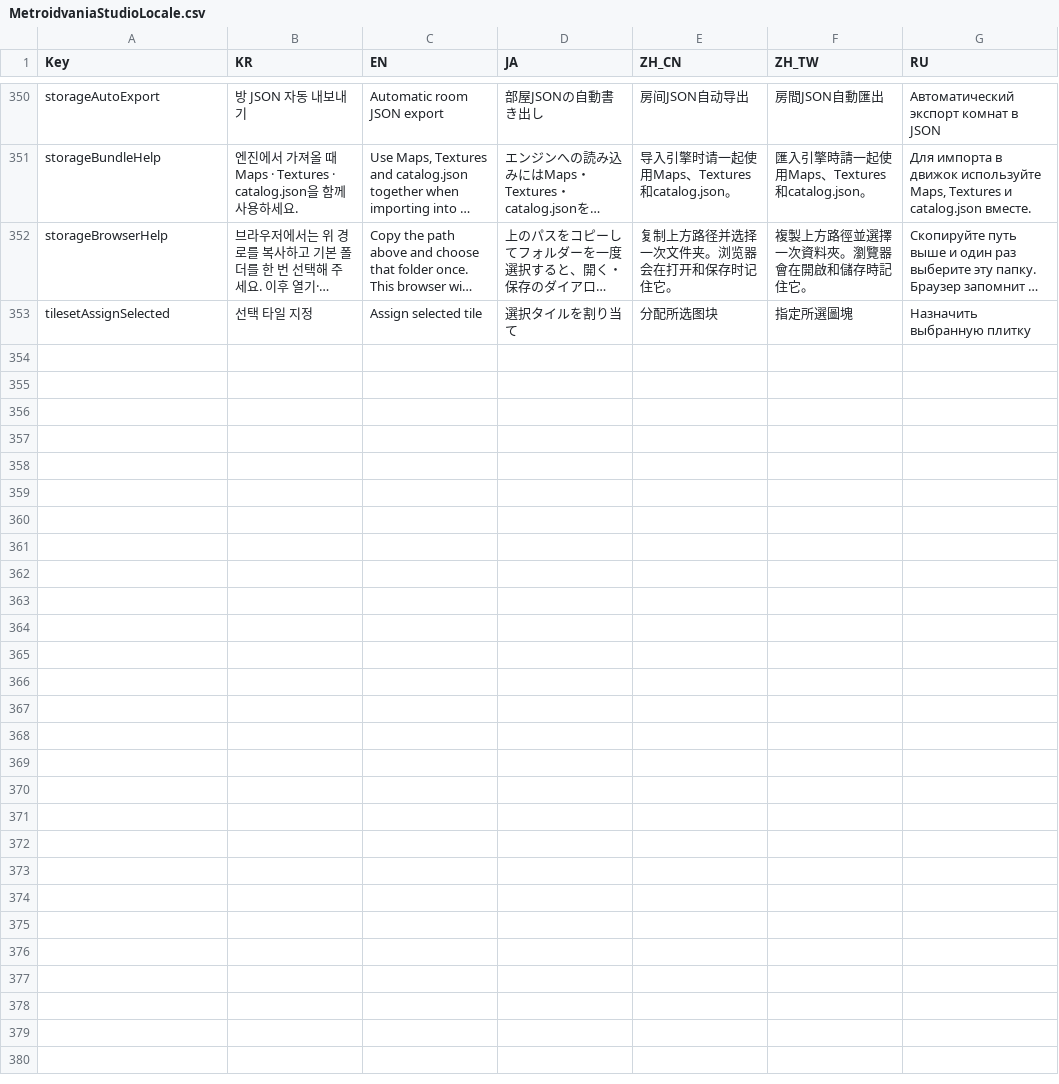
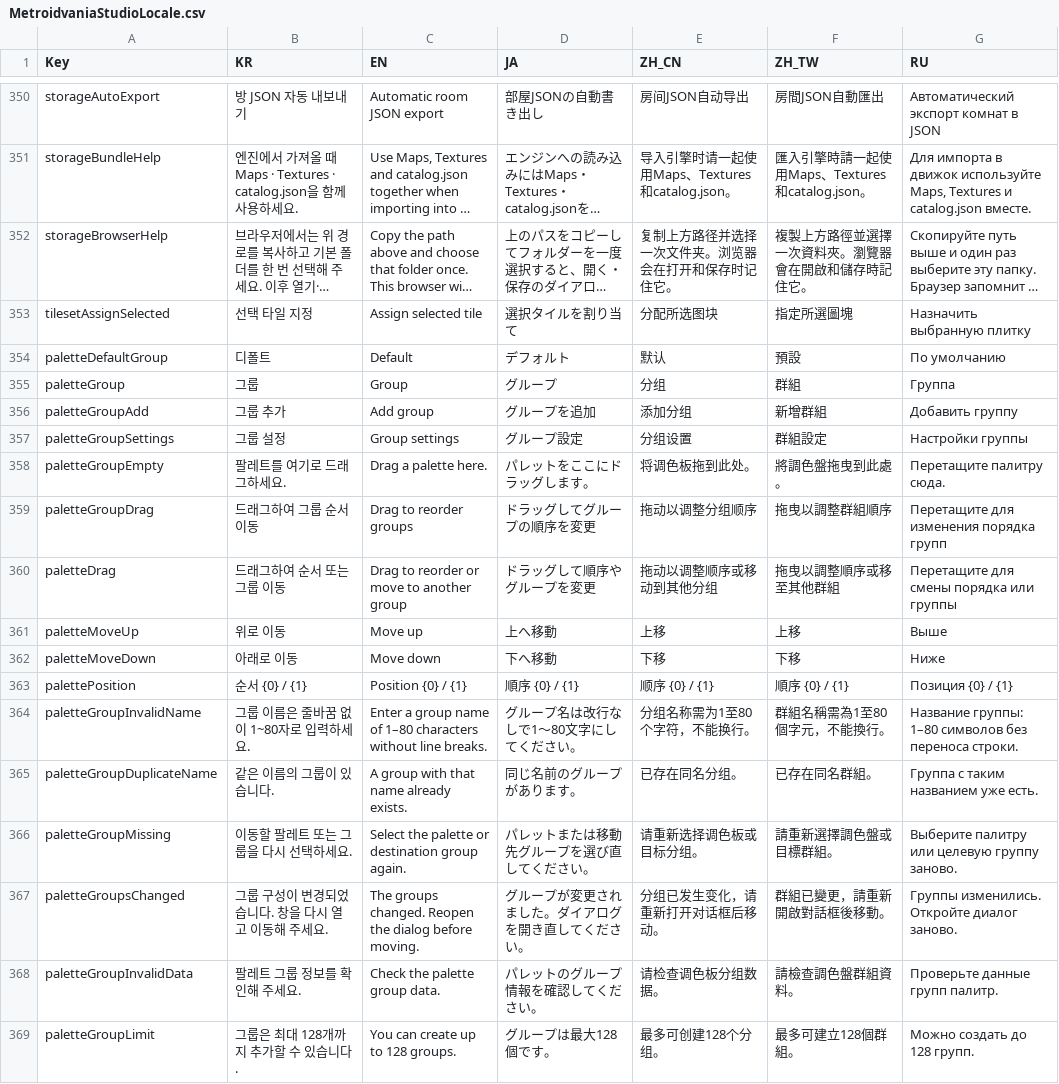
Before and after one commit to LBarimi/metroidvania-studio, a CSV file: metroidvania-studio/localization/MetroidvaniaStudioLocale.csv, drawn as a sheet; only a part is shown, gaps mark what is left out; long unchanged cells end in …; the diff names each change by its address in the sheet, - before the commit and + after, or states it on an @@ line.

Commit message:
Add persistent palette groups and ordering controls

```diff
--- a/metroidvania-studio/localization/MetroidvaniaStudioLocale.csv
+++ b/metroidvania-studio/localization/MetroidvaniaStudioLocale.csv
+row 354: paletteDefaultGroup | 디폴트 | Default | デフォルト | 默认 | 預設 | По умолчанию
+row 355: paletteGroup | 그룹 | Group | グループ | 分组 | 群組 | Группа
+row 356: paletteGroupAdd | 그룹 추가 | Add group | グループを追加 | 添加分组 | 新增群組 | Добавить группу
+row 357: paletteGroupSettings | 그룹 설정 | Group settings | グループ設定 | 分组设置 | 群組設定 | Настройки группы
+row 358: paletteGroupEmpty | 팔레트를 여기로 드래그하세요. | Drag a palette here. | パレットをここにドラッグします。 | 将调色板拖到此处。 | 將調色盤拖曳到此處。 | Перетащите палитру сюда.
+row 359: paletteGroupDrag | 드래그하여 그룹 순서 이동 | Drag to reorder groups | ドラッグしてグループの順序を変更 | 拖动以调整分组顺序 | 拖曳以調整群組順序 | Перетащите для изменения порядка групп
+row 360: paletteDrag | 드래그하여 순서 또는 그룹 이동 | Drag to reorder or move to another group | ドラッグして順序やグループを変更 | 拖动以调整顺序或移动到其他分组 | 拖曳以調整順序或移至其他群組 | Перетащите для смены порядка или группы
+row 361: paletteMoveUp | 위로 이동 | Move up | 上へ移動 | 上移 | 上移 | Выше
+row 362: paletteMoveDown | 아래로 이동 | Move down | 下へ移動 | 下移 | 下移 | Ниже
+row 363: palettePosition | 순서 {0} / {1} | Position {0} / {1} | 順序 {0} / {1} | 顺序 {0} / {1} | 順序 {0} / {1} | Позиция {0} / {1}
+row 364: paletteGroupInvalidName | 그룹 이름은 줄바꿈 없이 1~80자로 입력하세요. | Enter a group name of 1–80 characters without line breaks. | グループ名は改行なしで1～80文字にしてください。 | 分组名称需为1至80个字符，不能换行。 | 群組名稱需為1至80個字元，不能換行。 | Название группы: 1–80 символов без переноса строки.
+row 365: paletteGroupDuplicateName | 같은 이름의 그룹이 있습니다. | A group with that name already exists. | 同じ名前のグループがあります。 | 已存在同名分组。 | 已存在同名群組。 | Группа с таким названием уже есть.
+row 366: paletteGroupMissing | 이동할 팔레트 또는 그룹을 다시 선택하세요. | Select the palette or destination group again. | パレットまたは移動先グループを選び直してください。 | 请重新选择调色板或目标分组。 | 請重新選擇調色盤或目標群組。 | Выберите палитру или целевую группу заново.
+row 367: paletteGroupsChanged | 그룹 구성이 변경되었습니다. 창을 다시 열고 이동해 주세요. | The groups changed. Reopen the dialog before moving. | グループが変更されました。ダイアログを開き直してください。 | 分组已发生变化，请重新打开对话框后移动。 | 群組已變更，請重新開啟對話框後移動。 | Группы изменились. Откройте диалог заново.
+row 368: paletteGroupInvalidData | 팔레트 그룹 정보를 확인해 주세요. | Check the palette group data. | パレットのグループ情報を確認してください。 | 请检查调色板分组数据。 | 請檢查調色盤群組資料。 | Проверьте данные групп палитр.
+row 369: paletteGroupLimit | 그룹은 최대 128개까지 추가할 수 있습니다. | You can create up to 128 groups. | グループは最大128個です。 | 最多可创建128个分组。 | 最多可建立128個群組。 | Можно создать до 128 групп.
```
Also changed, not shown: 19 other files.
